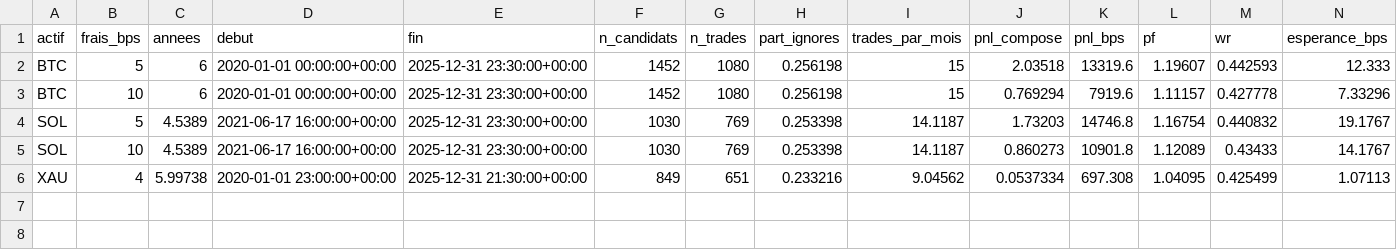
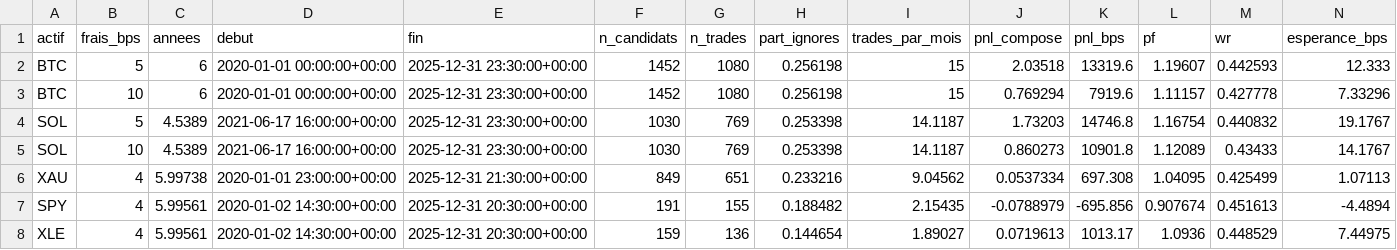
Before and after one commit to PokiCodeLonggamma/kalman_filter, a CSV file: experiments/D01/resultats_D01.csv, drawn as a sheet; only a part is shown; rows hold the shown columns only; the diff names each change by its address in the sheet, - before the commit and + after, or states it on an @@ line.

```diff
--- a/experiments/D01/resultats_D01.csv
+++ b/experiments/D01/resultats_D01.csv
+row 7: SPY | 4 | 5.99561 | 2020-01-02 14:30:00+00:00 | 2025-12-31 20:30:00+00:00 | 191 | 155 | 0.188482 | 2.15435 | -0.0788979 | -695.856 | 0.907674 | 0.451613 | -4.4894
+row 8: XLE | 4 | 5.99561 | 2020-01-02 14:30:00+00:00 | 2025-12-31 20:30:00+00:00 | 159 | 136 | 0.144654 | 1.89027 | 0.0719613 | 1013.17 | 1.0936 | 0.448529 | 7.44975
```
Also changed, not shown: experiments/D01/annuel_D01.csv, 13 other files.
